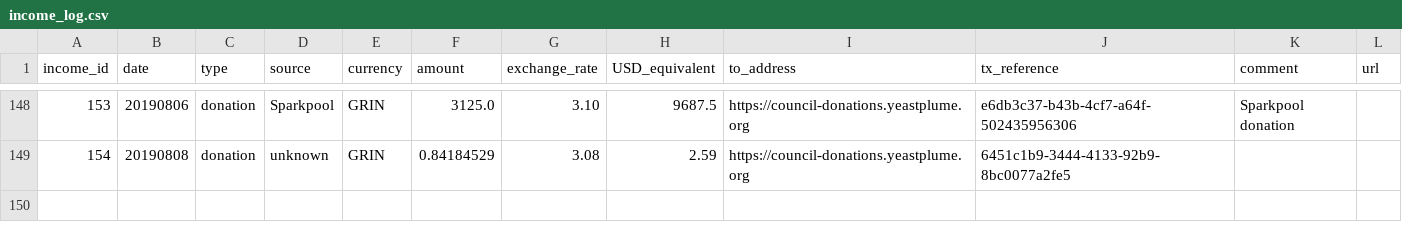
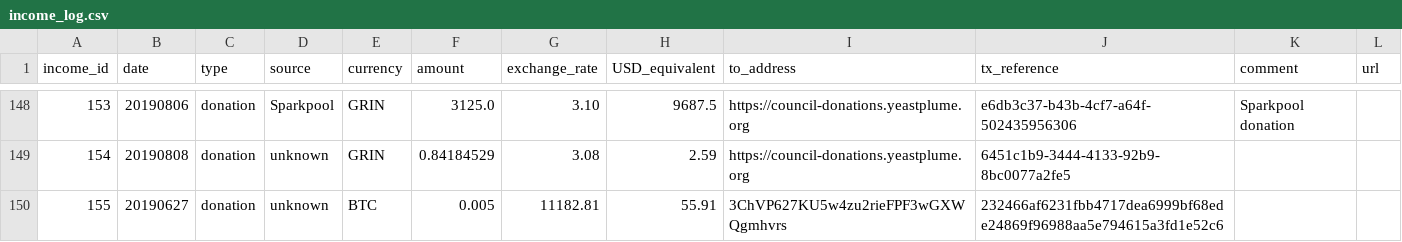
Before and after one commit to mimblewimble/grin-pm, a CSV file: financials/income_log.csv, drawn as a sheet; only a part is shown, gaps mark what is left out.

Commit message:
add unknown june 27 BTC donation

```diff
--- a/financials/income_log.csv
+++ b/financials/income_log.csv
@@ -149 +149,2 @@ income_id,date,type,source,currency,amount,exchange_rate,USD_equivalent,to_addre
 154,20190808,donation,unknown,GRIN,0.84184529,3.08,2.59,https://council-donations.yeastplume.org,6451c1b9-3444-4133-92b9-8bc0077a2fe5,,
+155,20190627,donation,unknown,BTC,0.005,11182.81,55.91,3ChVP627KU5w4zu2rieFPF3wGXWQgmhvrs,232466af6231fbb4717dea6999bf68ede24869f96988aa5e794615a3fd1e52c6,,
```
